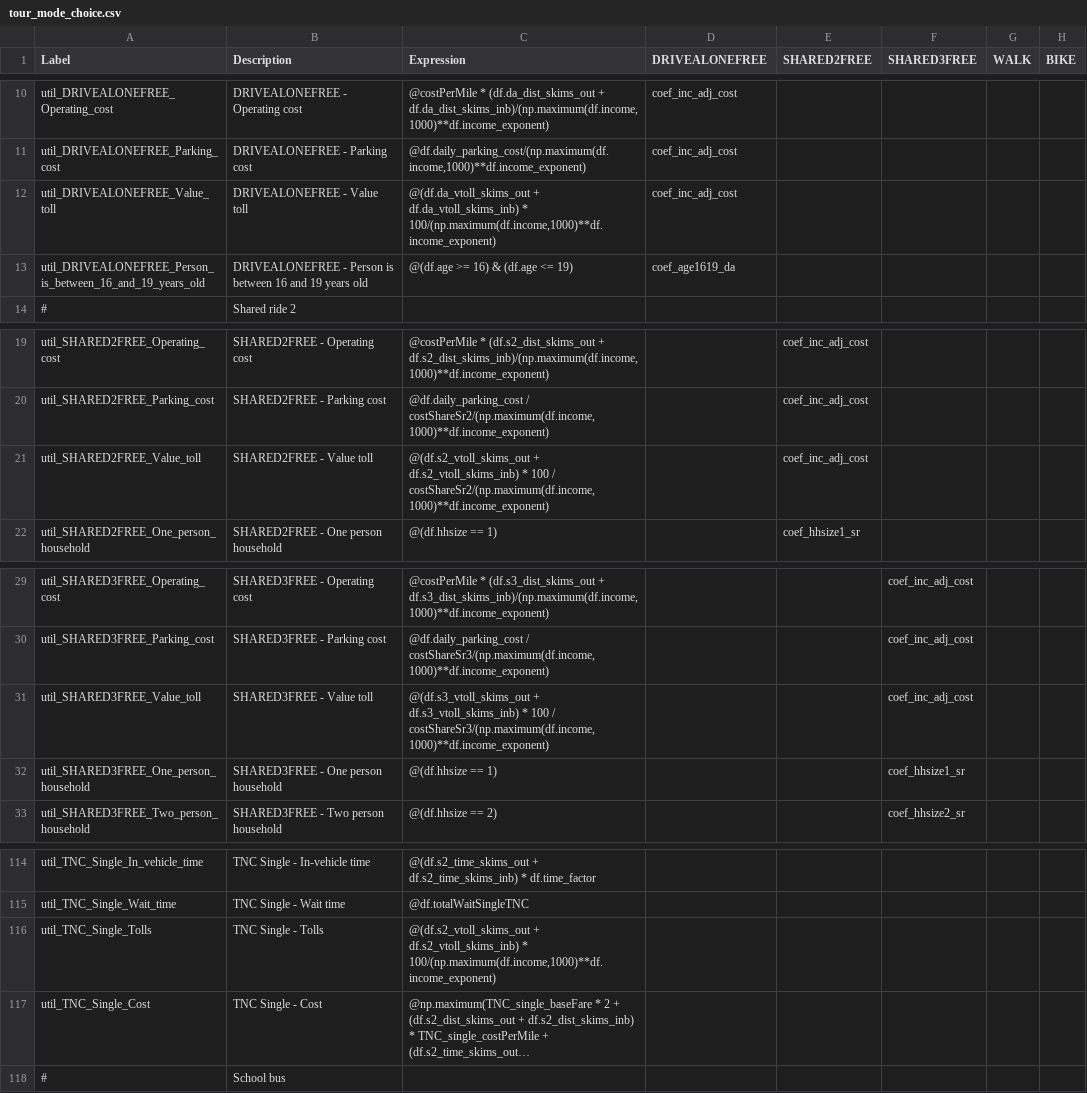
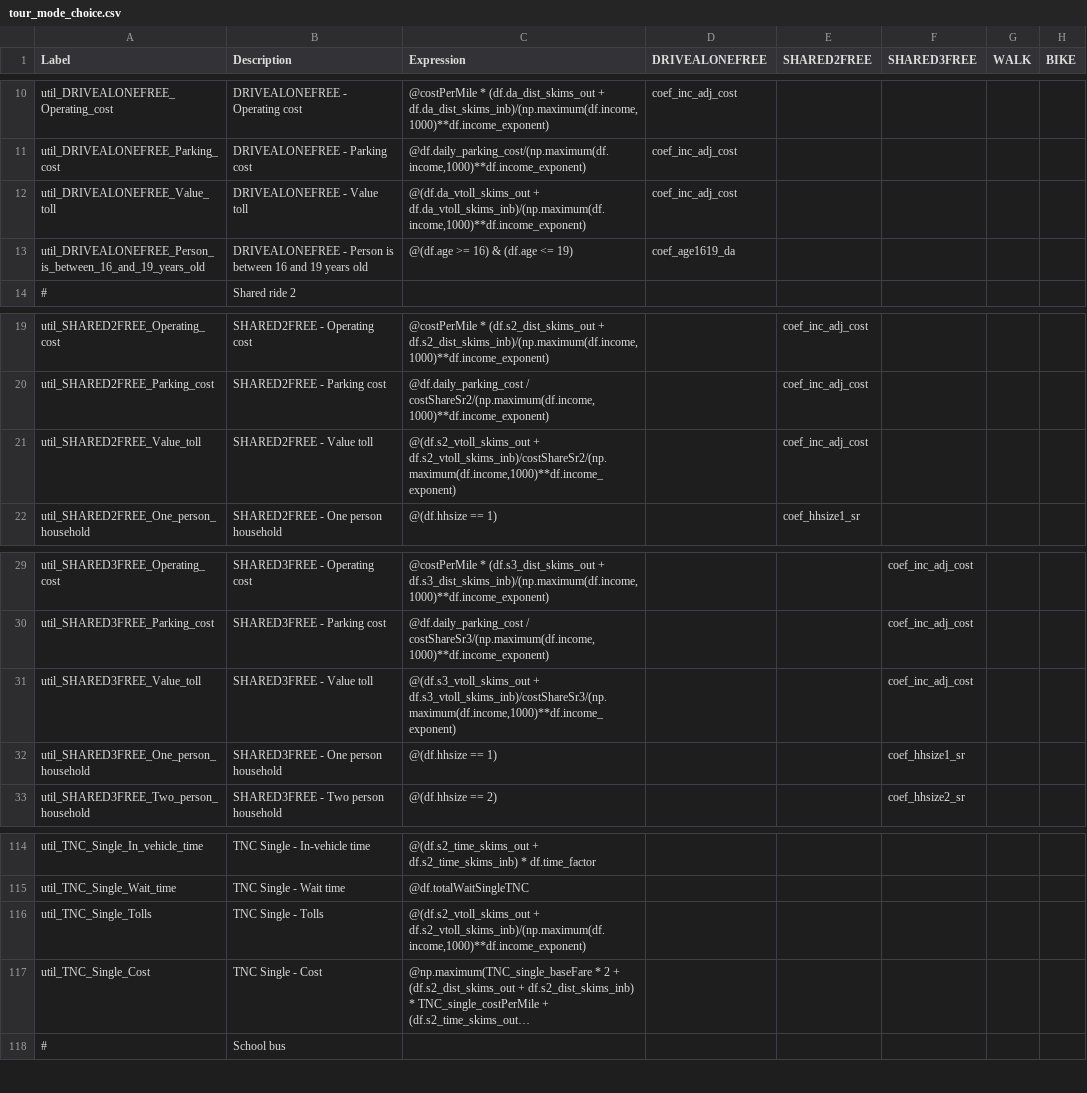
Before and after one commit to psrc/psrc_activitysim, a CSV file: configs_dev/tour_mode_choice.csv, drawn as a sheet; only a part is shown, gaps mark what is left out; long unchanged cells end in …; the diff names each change by its address in the sheet, - before the commit and + after, or states it on an @@ line.

Commit message:
fixed vtoll cost unit

```diff
--- a/configs_dev/tour_mode_choice.csv
+++ b/configs_dev/tour_mode_choice.csv
-C12 (Expression): @(df.da_vtoll_skims_out + df.da_vtoll_skims_inb) * 100/(np.maximum(df.income,1000)**df.income_exponent)
+C12 (Expression): @(df.da_vtoll_skims_out + df.da_vtoll_skims_inb)/(np.maximum(df.income,1000)**df.income_exponent)
-C21 (Expression): @(df.s2_vtoll_skims_out + df.s2_vtoll_skims_inb) * 100 / costShareSr2/(np.maximum(df.income,1000)**df.income_exponent)
+C21 (Expression): @(df.s2_vtoll_skims_out + df.s2_vtoll_skims_inb)/costShareSr2/(np.maximum(df.income,1000)**df.income_exponent)
-C31 (Expression): @(df.s3_vtoll_skims_out + df.s3_vtoll_skims_inb) * 100 / costShareSr3/(np.maximum(df.income,1000)**df.income_exponent)
+C31 (Expression): @(df.s3_vtoll_skims_out + df.s3_vtoll_skims_inb)/costShareSr3/(np.maximum(df.income,1000)**df.income_exponent)
-C116 (Expression): @(df.s2_vtoll_skims_out + df.s2_vtoll_skims_inb) * 100/(np.maximum(df.income,1000)**df.income_exponent)
+C116 (Expression): @(df.s2_vtoll_skims_out + df.s2_vtoll_skims_inb)/(np.maximum(df.income,1000)**df.income_exponent)
```
Also changed, not shown: configs_dev/trip_mode_choice.csv.
